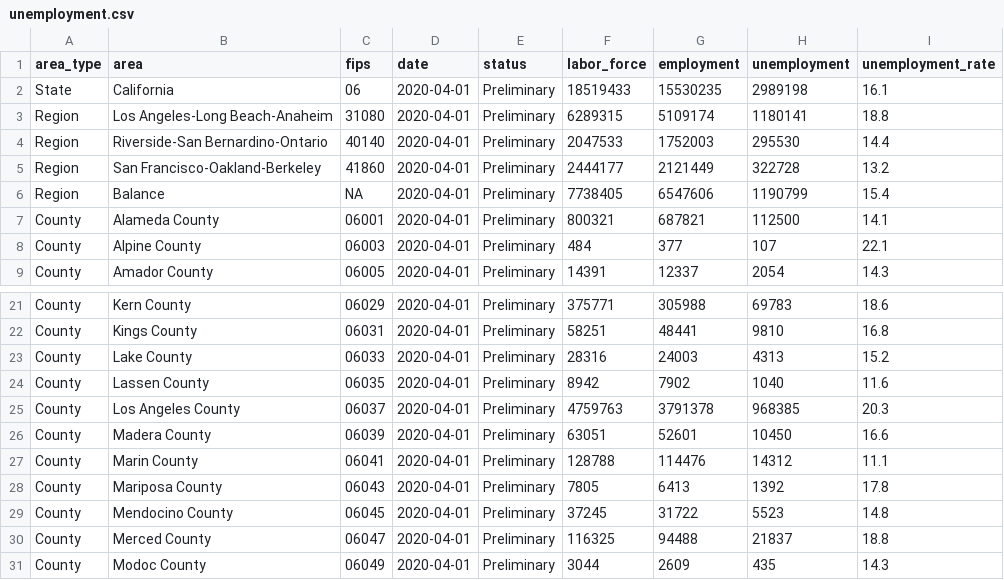
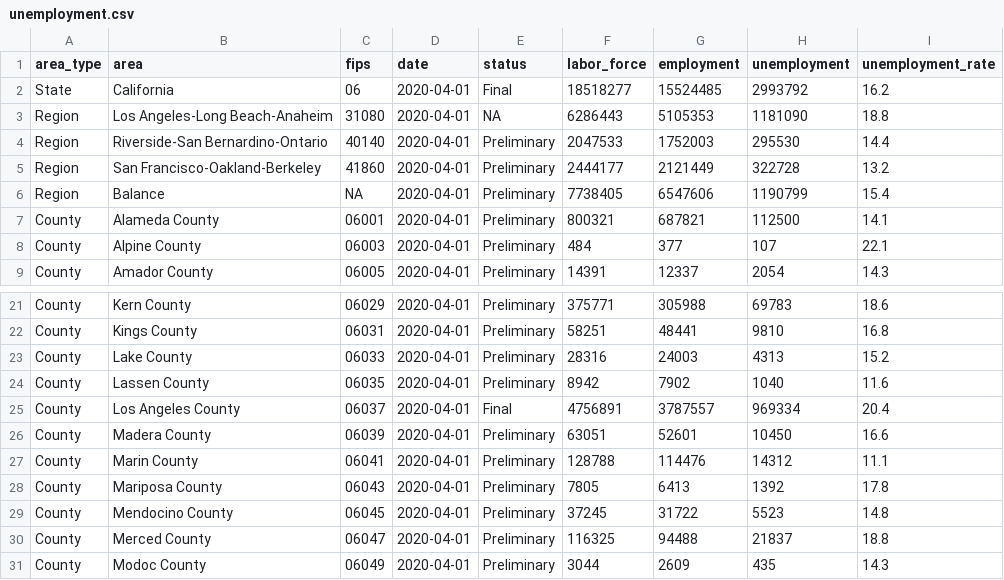
Before and after one commit to stanford-datalab/covid-19-ca, a CSV file: data/unemployment.csv, drawn as a sheet; only a part is shown, gaps mark what is left out.

Commit message:
Update data

```diff
--- a/data/unemployment.csv
+++ b/data/unemployment.csv
@@ -1,4 +1,4 @@
 area_type,area,fips,date,status,labor_force,employment,unemployment,unemployment_rate
-State,California,06,2020-04-01,Preliminary,18519433,15530235,2989198,16.1
-Region,Los Angeles-Long Beach-Anaheim,31080,2020-04-01,Preliminary,6289315,5109174,1180141,18.8
+State,California,06,2020-04-01,Final,18518277,15524485,2993792,16.2
+Region,Los Angeles-Long Beach-Anaheim,31080,2020-04-01,NA,6286443,5105353,1181090,18.8
 Region,Riverside-San Bernardino-Ontario,40140,2020-04-01,Preliminary,2047533,1752003,295530,14.4
@@ -24,3 +24,3 @@ County,Lake County,06033,2020-04-01,Preliminary,28316,24003,4313,15.2
 County,Lassen County,06035,2020-04-01,Preliminary,8942,7902,1040,11.6
-County,Los Angeles County,06037,2020-04-01,Preliminary,4759763,3791378,968385,20.3
+County,Los Angeles County,06037,2020-04-01,Final,4756891,3787557,969334,20.4
 County,Madera County,06039,2020-04-01,Preliminary,63051,52601,10450,16.6
```
